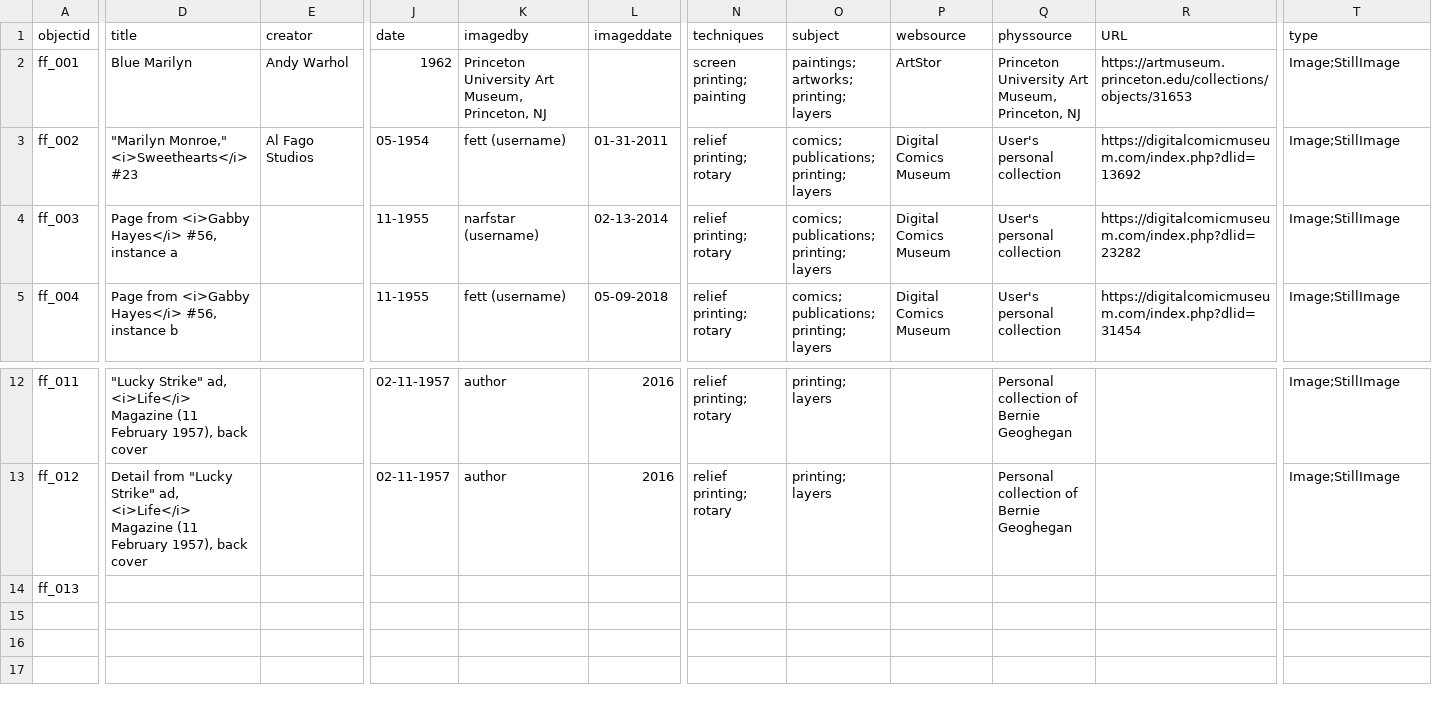
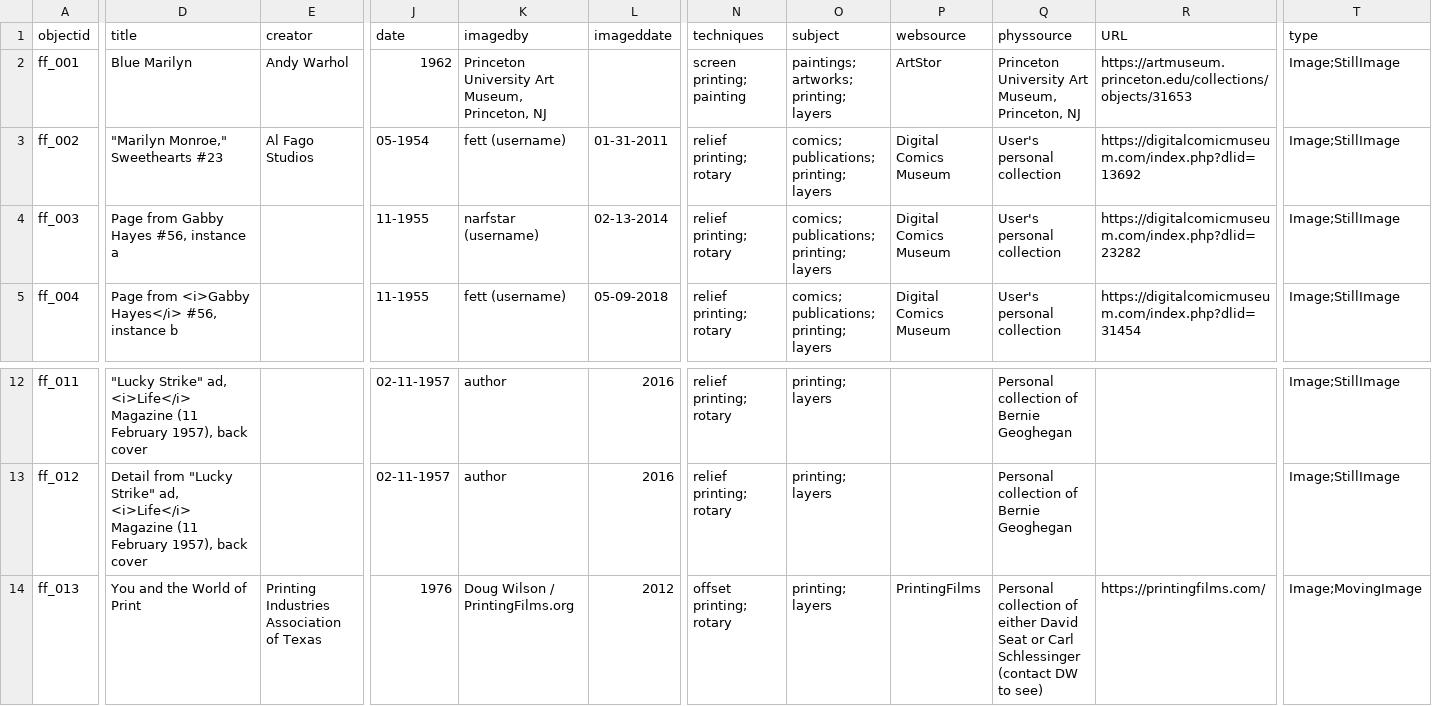
Before and after one commit to malahern/factoryforms, a CSV file: _data/factory-forms-metadata.csv, drawn as a sheet; only a part is shown, gaps mark what is left out; the diff covers the shown part only; the diff names each change by its address in the sheet, - before the commit and + after, or states it on an @@ line.

Commit message:
updated metadata

```diff
--- a/_data/factory-forms-metadata.csv
+++ b/_data/factory-forms-metadata.csv
-D3 (title): "Marilyn Monroe," <i>Sweethearts</i> #23
+D3 (title): "Marilyn Monroe," Sweethearts #23
-D4 (title): Page from <i>Gabby Hayes</i> #56, instance a
+D4 (title): Page from Gabby Hayes #56, instance a
-D14 (title): (empty)
+D14 (title): You and the World of Print
-E14 (creator): (empty)
+E14 (creator): Printing Industries Association of Texas
-J14 (date): (empty)
+J14 (date): 1976
-K14 (imagedby): (empty)
+K14 (imagedby): Doug Wilson / PrintingFilms.org
-L14 (imageddate): (empty)
+L14 (imageddate): 2012
-N14 (techniques): (empty)
+N14 (techniques): offset printing; rotary
-O14 (subject): (empty)
+O14 (subject): printing; layers
-P14 (websource): (empty)
+P14 (websource): PrintingFilms
-Q14 (physsource): (empty)
+Q14 (physsource): Personal collection of either David Seat or Carl Schlessinger (contact DW to see)
-R14 (URL): (empty)
+R14 (URL): https://printingfilms.com/
-T14 (type): (empty)
+T14 (type): Image;MovingImage
```
Also changed, not shown: 5 edited cells elsewhere in this file, 1 other file.
